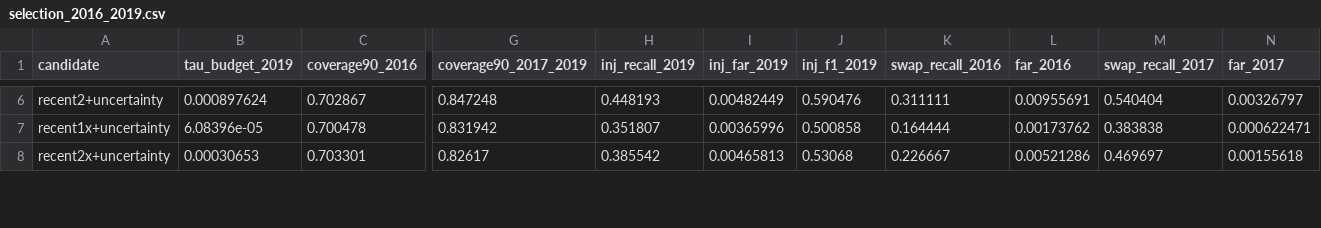
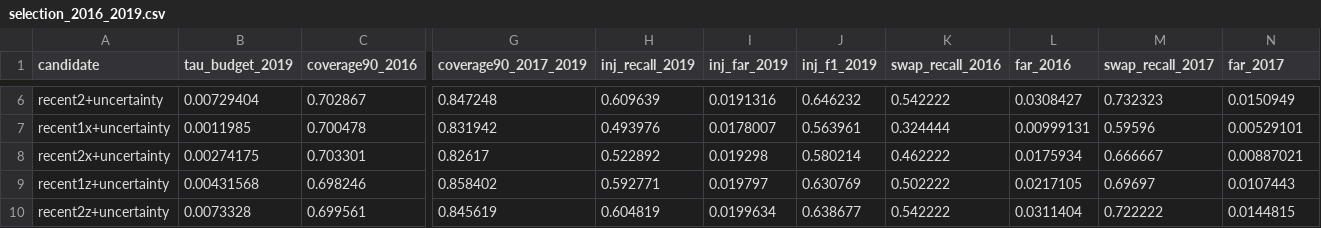
Before and after one commit to FerosC101/IRIS, a CSV file: models/pipeline/outputs/model_a_v2/selection_2016_2019.csv, drawn as a sheet; only a part is shown, gaps mark what is left out; rows hold the shown columns only; the diff covers the shown part only; the diff names each change by its address in the sheet, - before the commit and + after, or states it on an @@ line.

Commit message:
Retrain Model A at a 3% alert budget
Model A v2 now flags about 3 in 100 normal weeks (was 1 in 100). On the
2020 test it catches 32% of real swaps at 10.1% false alerts. 2020 has
been looked at before, so the reports call it a second look. Outputs,
contract files, README and the real-data page label are updated; the
run-2 outputs are kept under test_runs/.

```diff
--- a/models/pipeline/outputs/model_a_v2/selection_2016_2019.csv
+++ b/models/pipeline/outputs/model_a_v2/selection_2016_2019.csv
-B6 (tau_budget_2019): 0.000897624
+B6 (tau_budget_2019): 0.00729404
-H6 (inj_recall_2019): 0.448193
+H6 (inj_recall_2019): 0.609639
-I6 (inj_far_2019): 0.00482449
+I6 (inj_far_2019): 0.0191316
-J6 (inj_f1_2019): 0.590476
+J6 (inj_f1_2019): 0.646232
-K6 (swap_recall_2016): 0.311111
+K6 (swap_recall_2016): 0.542222
-L6 (far_2016): 0.00955691
+L6 (far_2016): 0.0308427
-M6 (swap_recall_2017): 0.540404
+M6 (swap_recall_2017): 0.732323
-N6 (far_2017): 0.00326797
+N6 (far_2017): 0.0150949
-B7 (tau_budget_2019): 6.08396e-05
+B7 (tau_budget_2019): 0.0011985
-H7 (inj_recall_2019): 0.351807
+H7 (inj_recall_2019): 0.493976
-I7 (inj_far_2019): 0.00365996
+I7 (inj_far_2019): 0.0178007
-J7 (inj_f1_2019): 0.500858
+J7 (inj_f1_2019): 0.563961
-K7 (swap_recall_2016): 0.164444
+K7 (swap_recall_2016): 0.324444
-L7 (far_2016): 0.00173762
+L7 (far_2016): 0.00999131
-M7 (swap_recall_2017): 0.383838
+M7 (swap_recall_2017): 0.59596
-N7 (far_2017): 0.000622471
+N7 (far_2017): 0.00529101
-B8 (tau_budget_2019): 0.00030653
+B8 (tau_budget_2019): 0.00274175
-H8 (inj_recall_2019): 0.385542
+H8 (inj_recall_2019): 0.522892
-I8 (inj_far_2019): 0.00465813
+I8 (inj_far_2019): 0.019298
-J8 (inj_f1_2019): 0.53068
+J8 (inj_f1_2019): 0.580214
-K8 (swap_recall_2016): 0.226667
+K8 (swap_recall_2016): 0.462222
-L8 (far_2016): 0.00521286
+L8 (far_2016): 0.0175934
-M8 (swap_recall_2017): 0.469697
+M8 (swap_recall_2017): 0.666667
-N8 (far_2017): 0.00155618
+N8 (far_2017): 0.00887021
+row 9: recent1z+uncertainty | 0.00431568 | 0.698246 | 0.858402 | 0.592771 | 0.019797 | 0.630769 | 0.502222 | 0.0217105 | 0.69697 | 0.0107443
+row 10: recent2z+uncertainty | 0.0073328 | 0.699561 | 0.845619 | 0.604819 | 0.0199634 | 0.638677 | 0.542222 | 0.0311404 | 0.722222 | 0.0144815
```
Also changed, not shown: 40 edited cells elsewhere in this file, 34 other files.
